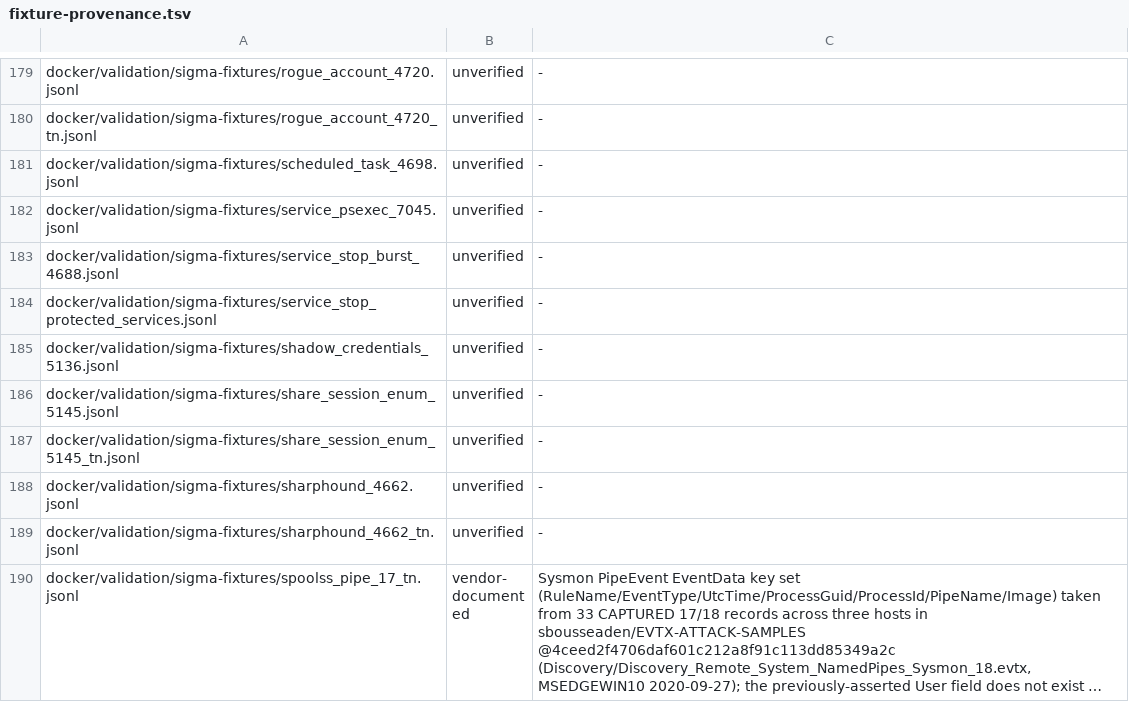
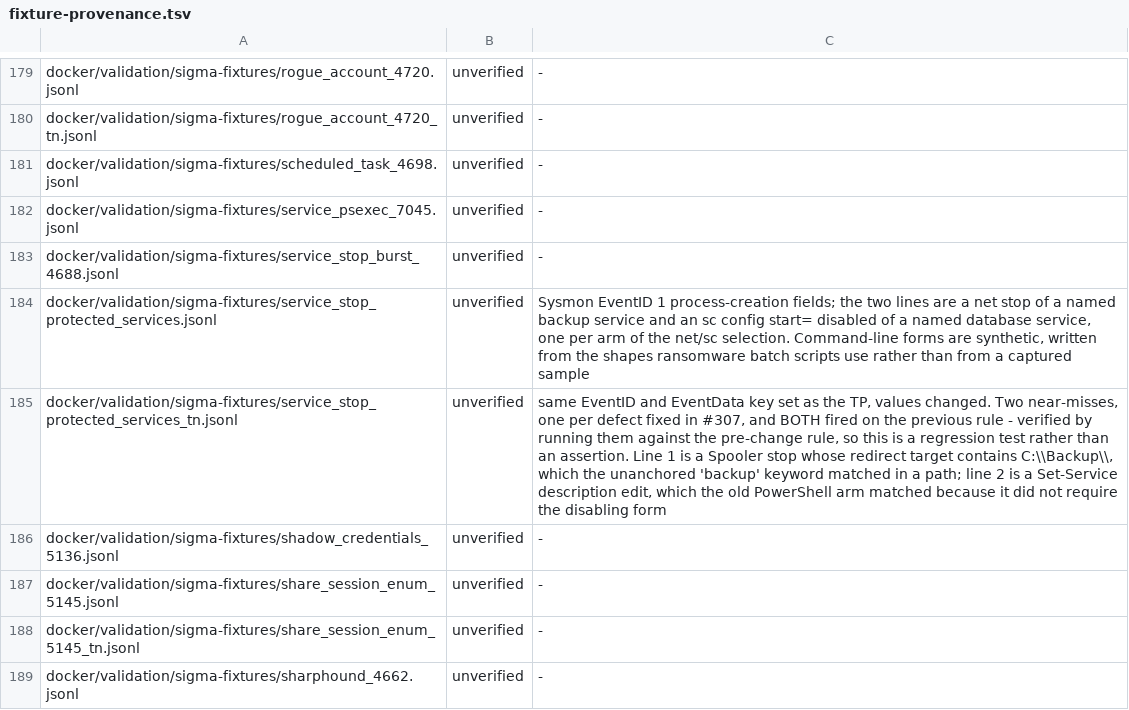
Before and after one commit to dotgibson/dotfiles-Defense, a TSV file: docker/validation/fixture-provenance.tsv, drawn as a sheet; only a part is shown, gaps mark what is left out; the shorter side is filled out with more unchanged rows; long unchanged cells end in ….

```diff
--- a/docker/validation/fixture-provenance.tsv
+++ b/docker/validation/fixture-provenance.tsv
@@ -183,3 +183,4 @@ docker/validation/sigma-fixtures/service_psexec_7045.jsonl	unverified	-
 docker/validation/sigma-fixtures/service_stop_burst_4688.jsonl	unverified	-
-docker/validation/sigma-fixtures/service_stop_protected_services.jsonl	unverified	-
+docker/validation/sigma-fixtures/service_stop_protected_services.jsonl	unverified	Sysmon EventID 1 process-creation fields; the two lines are a net stop of a named backup service and an sc config start= disabled of a named database service, one per arm of the net/sc selection. Command-line forms are synthetic, written from the shapes ransomware batch scripts use rather than from a captured sample
+docker/validation/sigma-fixtures/service_stop_protected_services_tn.jsonl	unverified	same EventID and EventData key set as the TP, values changed. Two near-misses, one per defect fixed in #307, and BOTH fired on the previous rule - verified by running them against the pre-change rule, so this is a regression test rather than an assertion. Line 1 is a Spooler stop whose redirect target contains C:\\Backup\\, which the unanchored 'backup' keyword matched in a path; line 2 is a Set-Service description edit, which the old PowerShell arm matched because it did not require the disabling form
 docker/validation/sigma-fixtures/shadow_credentials_5136.jsonl	unverified	-
```
Also changed, not shown: 7 other files.
